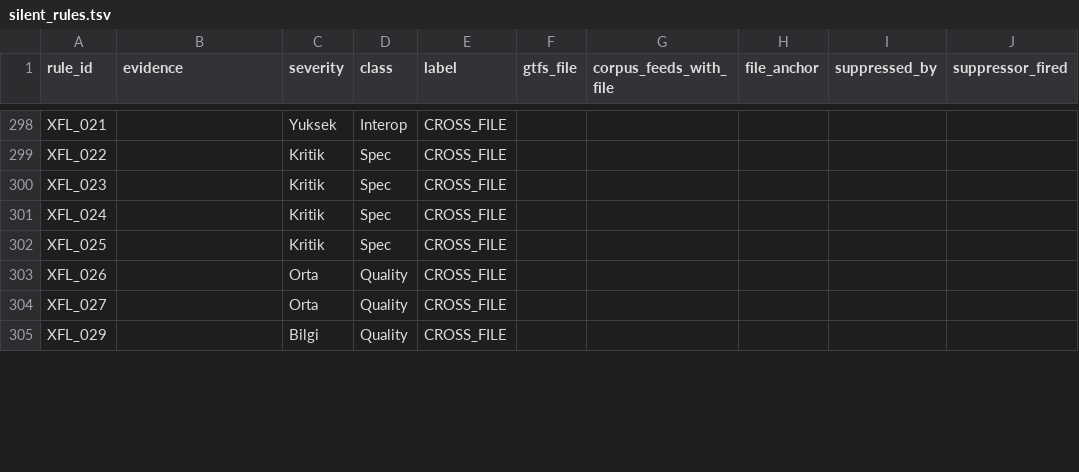
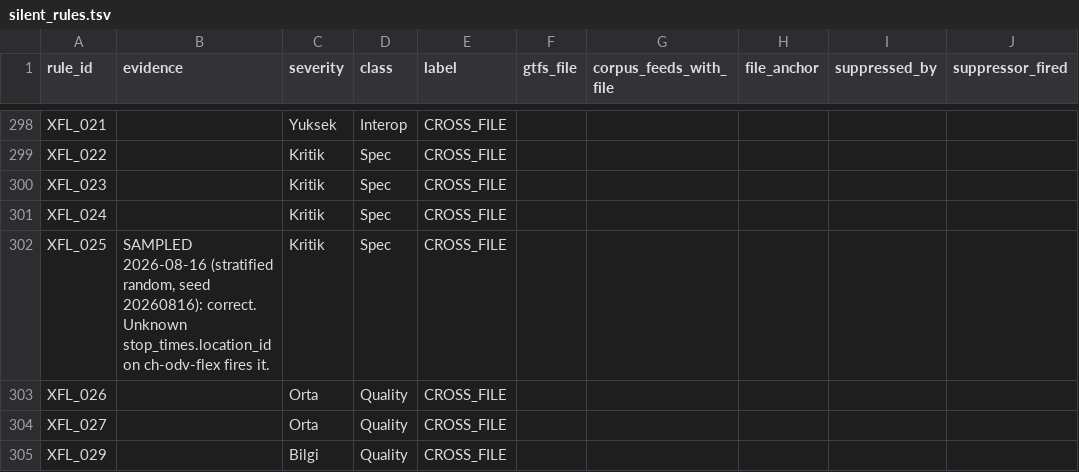
Before and after one commit to ttezer/gtfs-analyzer, a TSV file: spec-audit/silent_rules.tsv, drawn as a sheet; only a part is shown, gaps mark what is left out; the diff covers the shown part only; the diff names each change by its address in the sheet, - before the commit and + after, or states it on an @@ line.

Commit message:
test: sample the remaining silent buckets at random, to see whether zero-defects generalises
The 35 rules measured so far were not a sample. They were chosen deliberately as
the most suspicious — tightened predicates, a repaired swallowing class, a known
suppression ambiguity — so "zero broken predicates" says nothing about the 273
that were left. This draws 12 rules with a fixed seed, four from each remaining
bucket that still holds critical Spec rules, and measures them the same way.

    random.Random(20260816).sample(sorted(pool), 4)

All twelve are correct. Combined with the earlier 35 that is 47 measured and
still no rule with a broken predicate, and now part of that evidence comes from
an unbiased draw rather than from hunting.

Every failure in this batch was mine. ARS_001 reads areas.txt, not stop_areas.txt,
so duplicating the wrong file produced DQ_021 and looked like a miss. mdb-2848
carries from_trip_id and to_trip_id as columns but leaves them empty on all
141458 rows, and mdb-892 does the same with from_timeframe_group_id — checking
that a column exists without checking it is populated is the third time that trap
has cost a cycle in this round.

Two helper defects surfaced through the two geojson rules, which is precisely why
they were not quietly dropped from the sample for being awkward. ch-odv-flex
writes a UTF-8 BOM, so the first header cell is "\u{feff}stop_id", and its
stop_times header reads "location_group_id, location_id" with a space, so the
cell is " location_id". Both made a working rule look broken. Header parsing now
goes through one helper that strips the BOM and trims every cell.

TFR_004 follows the timeframe mutation because a start of 25:00:00 inverts the
window, and XFL_025 follows the geojson collision because the original location
id stops resolving. Both are explained rather than forbidden.

```diff
--- a/spec-audit/silent_rules.tsv
+++ b/spec-audit/silent_rules.tsv
-B302 (evidence): (empty)
+B302 (evidence): SAMPLED 2026-08-16 (stratified random, seed 20260816): correct. Unknown stop_times.location_id on ch-odv-flex fires it.
```
Also changed, not shown: 11 edited cells elsewhere in this file, 1 other file.
